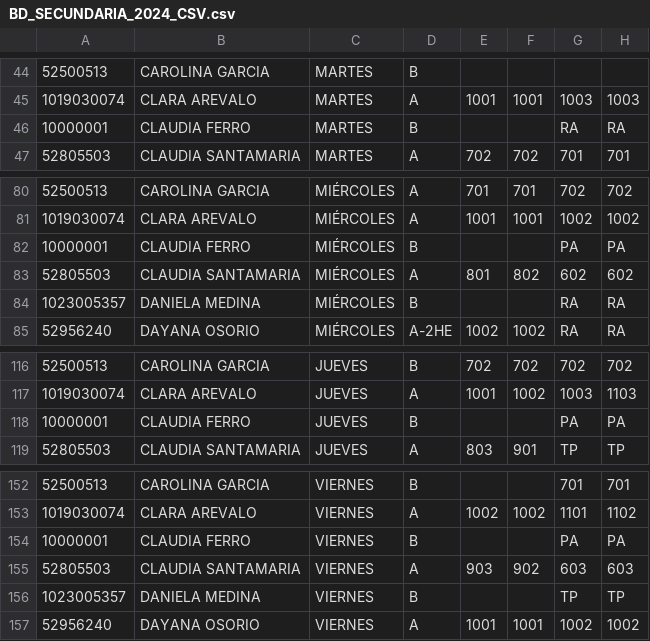
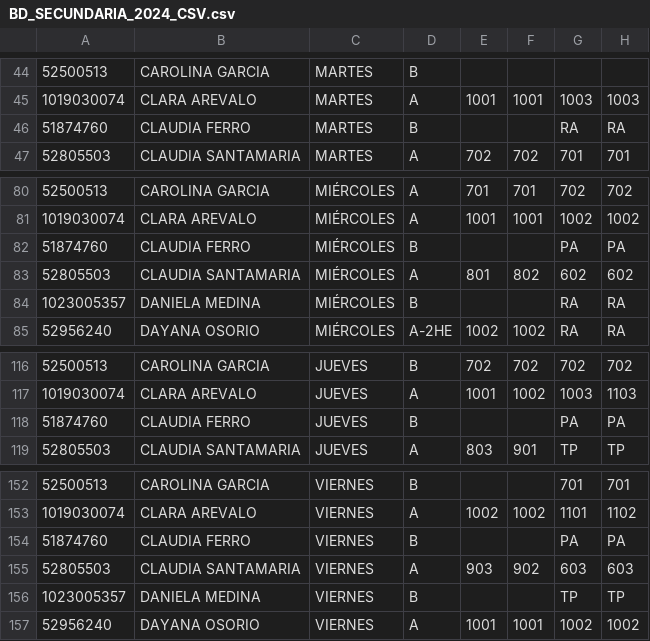
Before and after one commit to alexmagno6m/render, a CSV file: BD_SECUNDARIA_2024_CSV.csv, drawn as a sheet; only a part is shown, gaps mark what is left out; the diff names each change by its address in the sheet, - before the commit and + after, or states it on an @@ line.

Commit message:
Update BD_SECUNDARIA_2024_CSV.csv
Ferro modified

```diff
--- a/BD_SECUNDARIA_2024_CSV.csv
+++ b/BD_SECUNDARIA_2024_CSV.csv
-A46: 10000001
+A46: 51874760
-A82: 10000001
+A82: 51874760
-A118: 10000001
+A118: 51874760
-A154: 10000001
+A154: 51874760
```
